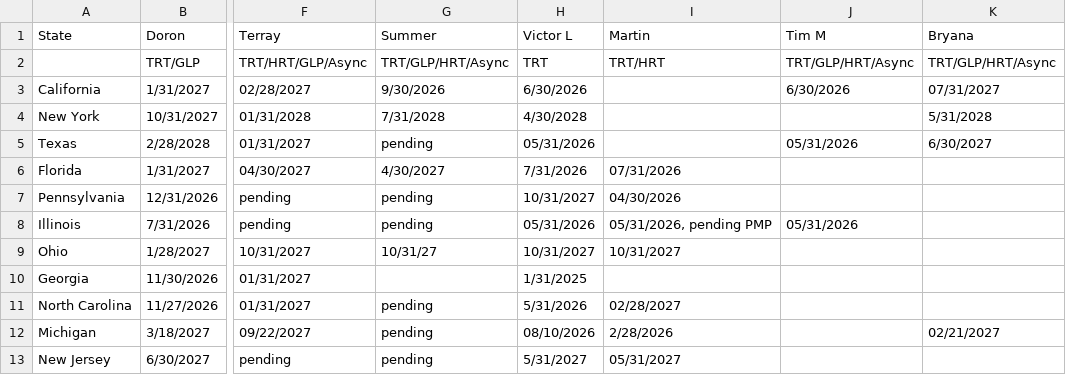
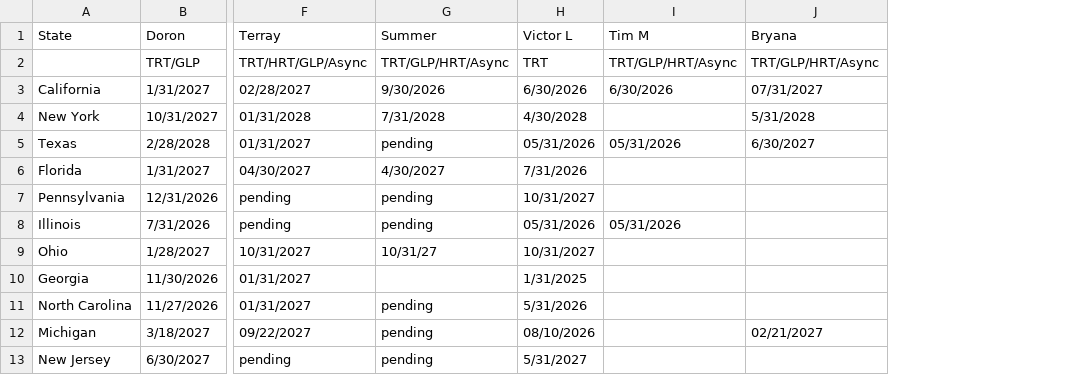
Before and after one commit to draphael123/fountain-map, a CSV file: public/provider-licensing.csv, drawn as a sheet; only a part is shown, gaps mark what is left out; the diff names each change by its address in the sheet, - before the commit and + after, or states it on an @@ line.

```diff
--- a/public/provider-licensing.csv
+++ b/public/provider-licensing.csv
-column I (Martin), rows 2-13: TRT/HRT |  |  |  | 07/31/2026 | 04/30/2026 | 05/31/2026, pending PMP | 10/31/2027 |  | 02/28/2027 | 2/28/2026 | 05/31/2027
```
